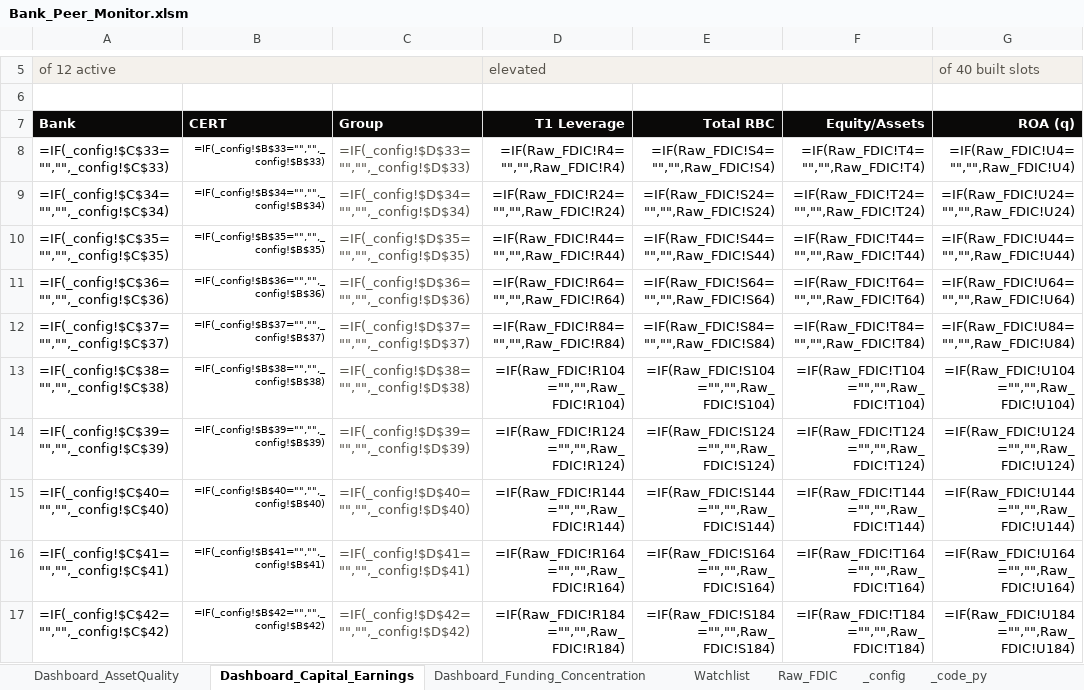
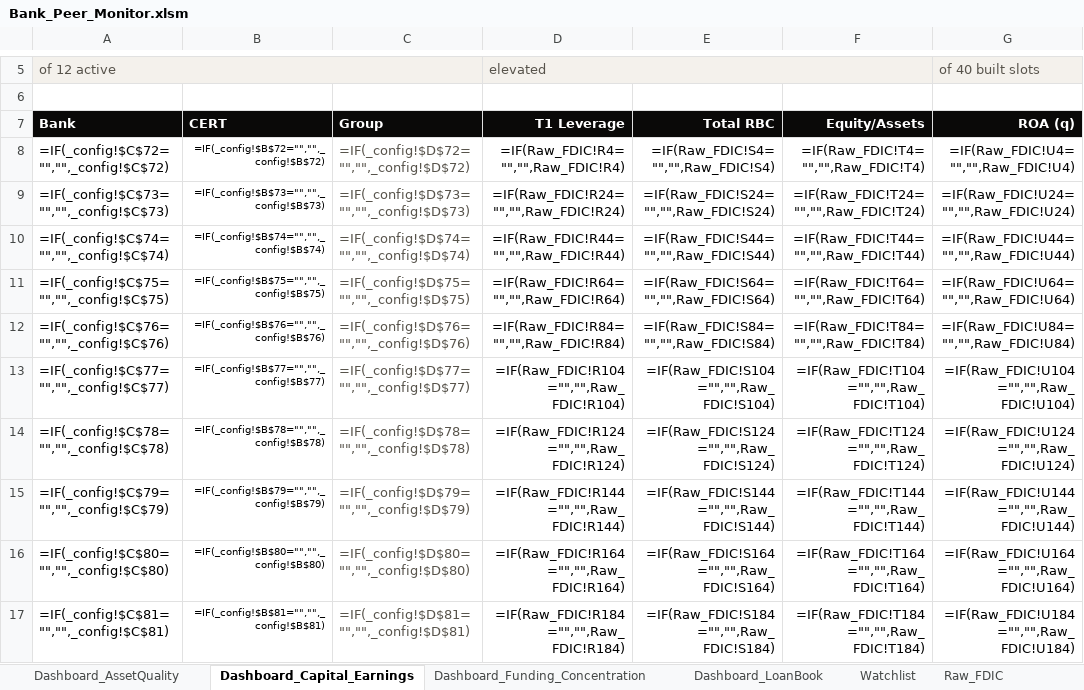
Before and after one commit to AJSethuraman/SATC, an Excel workbook: fdic-peer-monitor/Bank_Peer_Monitor.xlsm, sheet Dashboard_Capital_Earnings, drawn as a sheet; only a part is shown, gaps mark what is left out; values as stored, in another font and other column widths than the file's, no borders; formulas without a stored value are shown as written; conditional formats not drawn; the diff covers the shown part only; the diff names each change by its address in the sheet, - before the commit and + after, or states it on an @@ line.

```diff
--- a/fdic-peer-monitor/Bank_Peer_Monitor.xlsm (sheet Dashboard_Capital_Earnings)
+++ b/fdic-peer-monitor/Bank_Peer_Monitor.xlsm (sheet Dashboard_Capital_Earnings)
+sheet tab: Dashboard_LoanBook
-A8 (Bank): =IF(_config!$C$33="","",_config!$C$33)
+A8 (Bank): =IF(_config!$C$72="","",_config!$C$72)
-B8 (CERT): =IF(_config!$B$33="","",_config!$B$33)
+B8 (CERT): =IF(_config!$B$72="","",_config!$B$72)
-C8 (Group): =IF(_config!$D$33="","",_config!$D$33)
+C8 (Group): =IF(_config!$D$72="","",_config!$D$72)
-A9 (Bank): =IF(_config!$C$34="","",_config!$C$34)
+A9 (Bank): =IF(_config!$C$73="","",_config!$C$73)
-B9 (CERT): =IF(_config!$B$34="","",_config!$B$34)
+B9 (CERT): =IF(_config!$B$73="","",_config!$B$73)
-C9 (Group): =IF(_config!$D$34="","",_config!$D$34)
+C9 (Group): =IF(_config!$D$73="","",_config!$D$73)
-A10 (Bank): =IF(_config!$C$35="","",_config!$C$35)
+A10 (Bank): =IF(_config!$C$74="","",_config!$C$74)
-B10 (CERT): =IF(_config!$B$35="","",_config!$B$35)
+B10 (CERT): =IF(_config!$B$74="","",_config!$B$74)
-C10 (Group): =IF(_config!$D$35="","",_config!$D$35)
+C10 (Group): =IF(_config!$D$74="","",_config!$D$74)
-A11 (Bank): =IF(_config!$C$36="","",_config!$C$36)
+A11 (Bank): =IF(_config!$C$75="","",_config!$C$75)
-B11 (CERT): =IF(_config!$B$36="","",_config!$B$36)
+B11 (CERT): =IF(_config!$B$75="","",_config!$B$75)
-C11 (Group): =IF(_config!$D$36="","",_config!$D$36)
+C11 (Group): =IF(_config!$D$75="","",_config!$D$75)
-A12 (Bank): =IF(_config!$C$37="","",_config!$C$37)
+A12 (Bank): =IF(_config!$C$76="","",_config!$C$76)
-B12 (CERT): =IF(_config!$B$37="","",_config!$B$37)
+B12 (CERT): =IF(_config!$B$76="","",_config!$B$76)
-C12 (Group): =IF(_config!$D$37="","",_config!$D$37)
+C12 (Group): =IF(_config!$D$76="","",_config!$D$76)
-A13 (Bank): =IF(_config!$C$38="","",_config!$C$38)
+A13 (Bank): =IF(_config!$C$77="","",_config!$C$77)
-B13 (CERT): =IF(_config!$B$38="","",_config!$B$38)
+B13 (CERT): =IF(_config!$B$77="","",_config!$B$77)
-C13 (Group): =IF(_config!$D$38="","",_config!$D$38)
+C13 (Group): =IF(_config!$D$77="","",_config!$D$77)
-A14 (Bank): =IF(_config!$C$39="","",_config!$C$39)
+A14 (Bank): =IF(_config!$C$78="","",_config!$C$78)
-B14 (CERT): =IF(_config!$B$39="","",_config!$B$39)
+B14 (CERT): =IF(_config!$B$78="","",_config!$B$78)
-C14 (Group): =IF(_config!$D$39="","",_config!$D$39)
+C14 (Group): =IF(_config!$D$78="","",_config!$D$78)
-A15 (Bank): =IF(_config!$C$40="","",_config!$C$40)
+A15 (Bank): =IF(_config!$C$79="","",_config!$C$79)
-B15 (CERT): =IF(_config!$B$40="","",_config!$B$40)
+B15 (CERT): =IF(_config!$B$79="","",_config!$B$79)
-C15 (Group): =IF(_config!$D$40="","",_config!$D$40)
+C15 (Group): =IF(_config!$D$79="","",_config!$D$79)
-A16 (Bank): =IF(_config!$C$41="","",_config!$C$41)
+A16 (Bank): =IF(_config!$C$80="","",_config!$C$80)
-B16 (CERT): =IF(_config!$B$41="","",_config!$B$41)
+B16 (CERT): =IF(_config!$B$80="","",_config!$B$80)
-C16 (Group): =IF(_config!$D$41="","",_config!$D$41)
+C16 (Group): =IF(_config!$D$80="","",_config!$D$80)
-A17 (Bank): =IF(_config!$C$42="","",_config!$C$42)
+A17 (Bank): =IF(_config!$C$81="","",_config!$C$81)
-B17 (CERT): =IF(_config!$B$42="","",_config!$B$42)
+B17 (CERT): =IF(_config!$B$81="","",_config!$B$81)
-C17 (Group): =IF(_config!$D$42="","",_config!$D$42)
+C17 (Group): =IF(_config!$D$81="","",_config!$D$81)
```
Also changed, not shown: 90 edited cells elsewhere in this sheet, sheet Raw_FDIC, sheet Watchlist, sheet _config, sheet _code_py, sheet Dashboard_Funding_Concentration, sheet Dashboard_AssetQuality, 1 more sheet, other sheet tabs, 11 other files.
